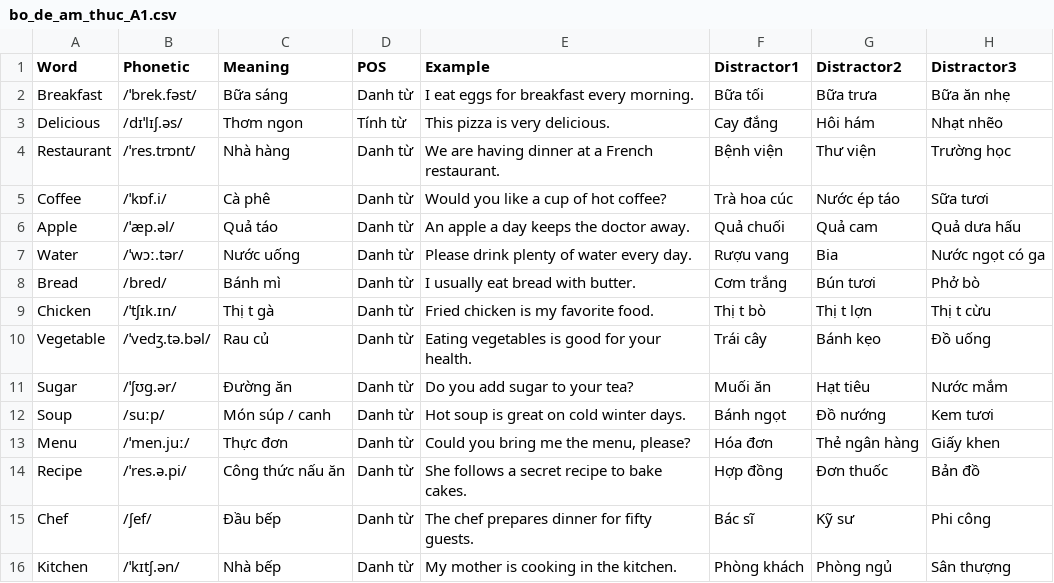
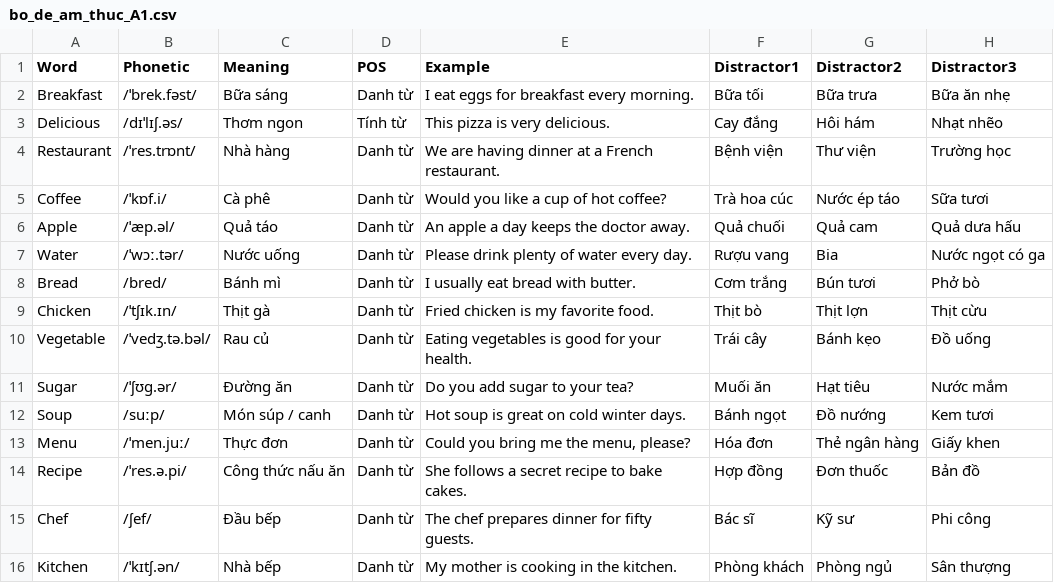
Before and after one commit to vinhduong2173/stududu, a CSV file: bo_de_am_thuc_A1.csv, drawn as a sheet.

```diff
--- a/bo_de_am_thuc_A1.csv
+++ b/bo_de_am_thuc_A1.csv
@@ -8,3 +8,3 @@ Water,/ˈwɔː.tər/,Nước uống,Danh từ,"Please drink plenty of water ever
 Bread,/bred/,Bánh mì,Danh từ,"I usually eat bread with butter.",Cơm trắng,Bún tươi,Phở bò
-Chicken,/ˈtʃɪk.ɪn/,Thị t gà,Danh từ,"Fried chicken is my favorite food.",Thị t bò,Thị t lợn,Thị t cừu
+Chicken,/ˈtʃɪk.ɪn/,Thịt gà,Danh từ,"Fried chicken is my favorite food.",Thịt bò,Thịt lợn,Thịt cừu
 Vegetable,/ˈvedʒ.tə.bəl/,Rau củ,Danh từ,"Eating vegetables is good for your health.",Trái cây,Bánh kẹo,Đồ uống
```
Also changed, not shown: 17 other files.
